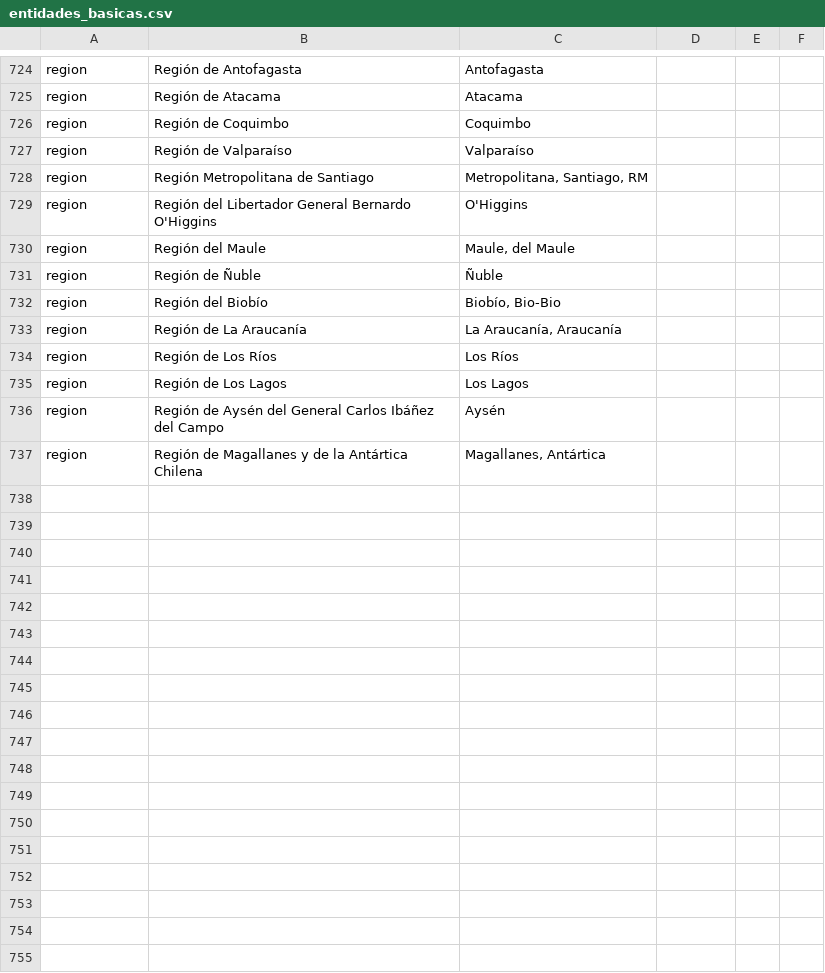
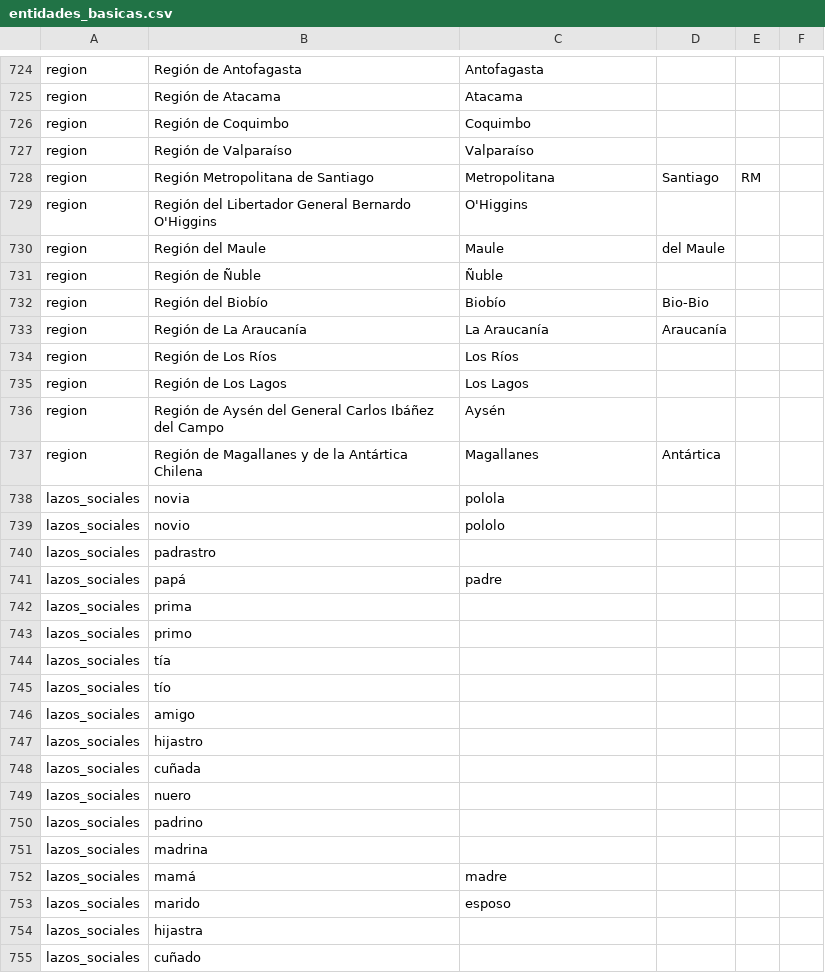
Before and after one commit to bmmedinac/entidades-chilenas, a CSV file: entidades_basicas.csv, drawn as a sheet; only a part is shown, gaps mark what is left out; the diff covers the shown part only.

Commit message:
Add files via upload

```diff
--- a/entidades_basicas.csv
+++ b/entidades_basicas.csv
@@ -728 +728 @@ region,Región de Valparaíso,Valparaíso
-region,Región Metropolitana de Santiago,"Metropolitana, Santiago, RM"
+region,Región Metropolitana de Santiago,Metropolitana, Santiago, RM,
@@ -730 +730 @@ region,Región del Libertador General Bernardo O'Higgins,O'Higgins
-region,Región del Maule,"Maule, del Maule"
+region,Región del Maule,Maule, del Maule,,
@@ -732,2 +732,2 @@ region,Región de Ñuble,Ñuble
-region,Región del Biobío,"Biobío, Bio-Bio"
-region,Región de La Araucanía,"La Araucanía, Araucanía"
+region,Región del Biobío,Biobío, Bio-Bio,,
+region,Región de La Araucanía,La Araucanía, Araucanía,,
@@ -737 +737,19 @@ region,Región de Aysén del General Carlos Ibáñez del Campo,Aysén
-region,Región de Magallanes y de la Antártica Chilena,"Magallanes, Antártica"
+region,Región de Magallanes y de la Antártica Chilena,Magallanes, Antártica,,
+lazos_sociales,novia,polola,,,
+lazos_sociales,novio,pololo,,,
+lazos_sociales,padrastro,,,,
+lazos_sociales,papá,padre,,,
+lazos_sociales,prima,,,,
+lazos_sociales,primo,,,,
+lazos_sociales,tía,,,,
+lazos_sociales,tío,,,,
+lazos_sociales,amigo,,,,
+lazos_sociales,hijastro,,,,
+lazos_sociales,cuñada,,,,
+lazos_sociales,nuero,,,,
+lazos_sociales,padrino,,,,
+lazos_sociales,madrina,,,,
+lazos_sociales,mamá,madre,,,
+lazos_sociales,marido,esposo,,,
+lazos_sociales,hijastra,,,,
+lazos_sociales,cuñado,,,,
```
Also changed, not shown: 10 added rows and 11 edited cells elsewhere in this file.
